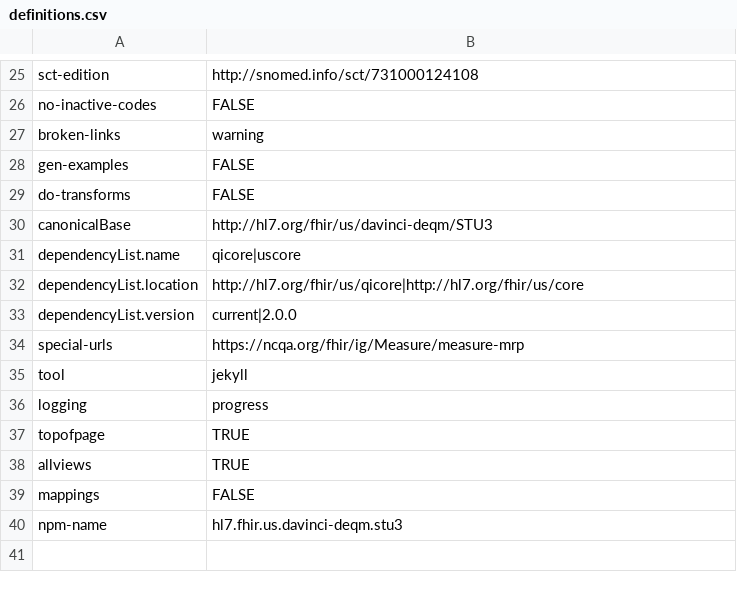
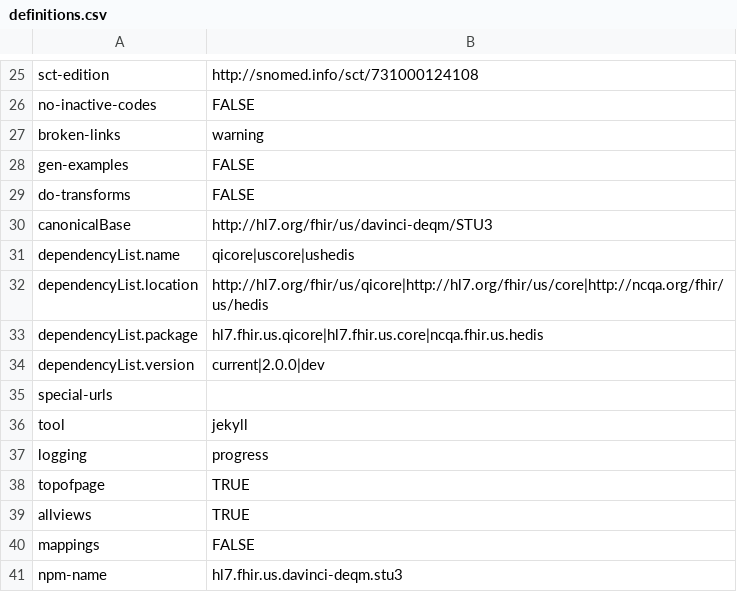
Before and after one commit to HL7/davinci-deqm, a CSV file: definitions.csv, drawn as a sheet; only a part is shown, gaps mark what is left out.

Commit message:
qa pages,  update subscription example to col, fix links add Hedis dependency

```diff
--- a/definitions.csv
+++ b/definitions.csv
@@ -30,6 +30,7 @@ do-transforms,FALSE
 canonicalBase,http://hl7.org/fhir/us/davinci-deqm/STU3
-dependencyList.name,qicore|uscore
-dependencyList.location,http://hl7.org/fhir/us/qicore|http://hl7.org/fhir/us/core
-dependencyList.version,current|2.0.0
-special-urls,https://ncqa.org/fhir/ig/Measure/measure-mrp
+dependencyList.name,qicore|uscore|ushedis
+dependencyList.location,http://hl7.org/fhir/us/qicore|http://hl7.org/fhir/us/core|http://ncqa.org/fhir/us/hedis
+dependencyList.package,hl7.fhir.us.qicore|hl7.fhir.us.core|ncqa.fhir.us.hedis
+dependencyList.version,current|2.0.0|dev
+special-urls,
 tool,jekyll
```
Also changed, not shown: 29 other files.
